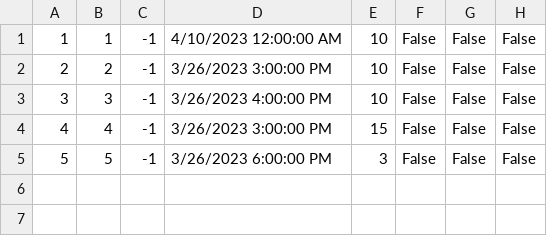
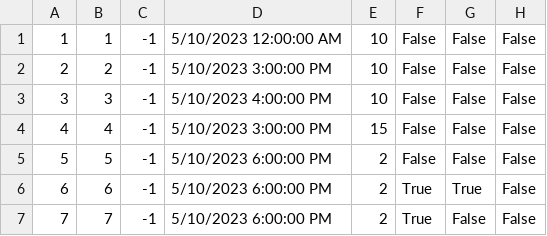
Before and after one commit to MilosMilutinovic01/SIMS-HCI-Project-Group-5-Team-B, a CSV file: SIMS-HCI-Project-Group-5-Team-B/Resources/Data/Appointment.csv, drawn as a sheet.

```diff
--- a/SIMS-HCI-Project-Group-5-Team-B/Resources/Data/Appointment.csv
+++ b/SIMS-HCI-Project-Group-5-Team-B/Resources/Data/Appointment.csv
@@ -1,5 +1,7 @@
-1|1|-1|4/10/2023 12:00:00 AM|10|False|False|False
-2|2|-1|3/26/2023 3:00:00 PM|10|False|False|False
-3|3|-1|3/26/2023 4:00:00 PM|10|False|False|False
-4|4|-1|3/26/2023 3:00:00 PM|15|False|False|False
-5|5|-1|3/26/2023 6:00:00 PM|3|False|False|False
+1|1|-1|5/10/2023 12:00:00 AM|10|False|False|False
+2|2|-1|5/10/2023 3:00:00 PM|10|False|False|False
+3|3|-1|5/10/2023 4:00:00 PM|10|False|False|False
+4|4|-1|5/10/2023 3:00:00 PM|15|False|False|False
+5|5|-1|5/10/2023 6:00:00 PM|2|False|False|False
+6|6|-1|5/10/2023 6:00:00 PM|2|True|True|False
+7|7|-1|5/10/2023 6:00:00 PM|2|True|False|False
```
Also changed, not shown: SIMS-HCI-Project-Group-5-Team-B/Resources/Data/KeyPoint.csv, SIMS-HCI-Project-Group-5-Team-B/Resources/Data/Tour.csv, 12 other files.
